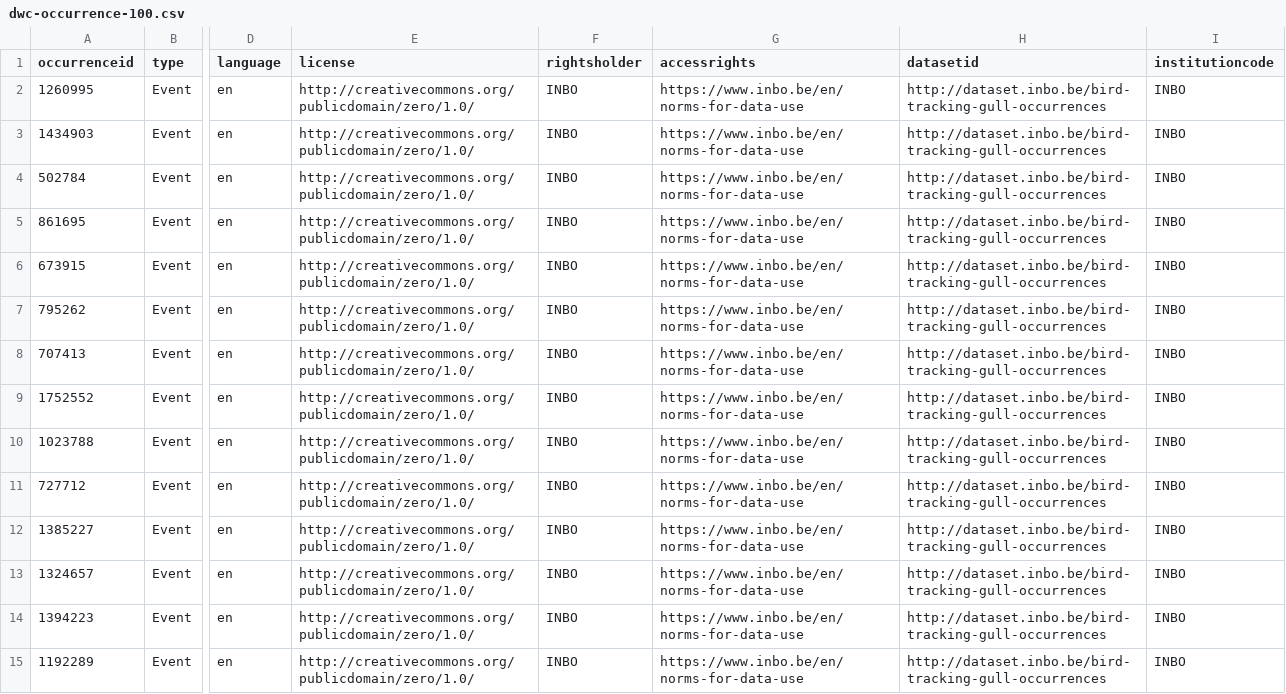
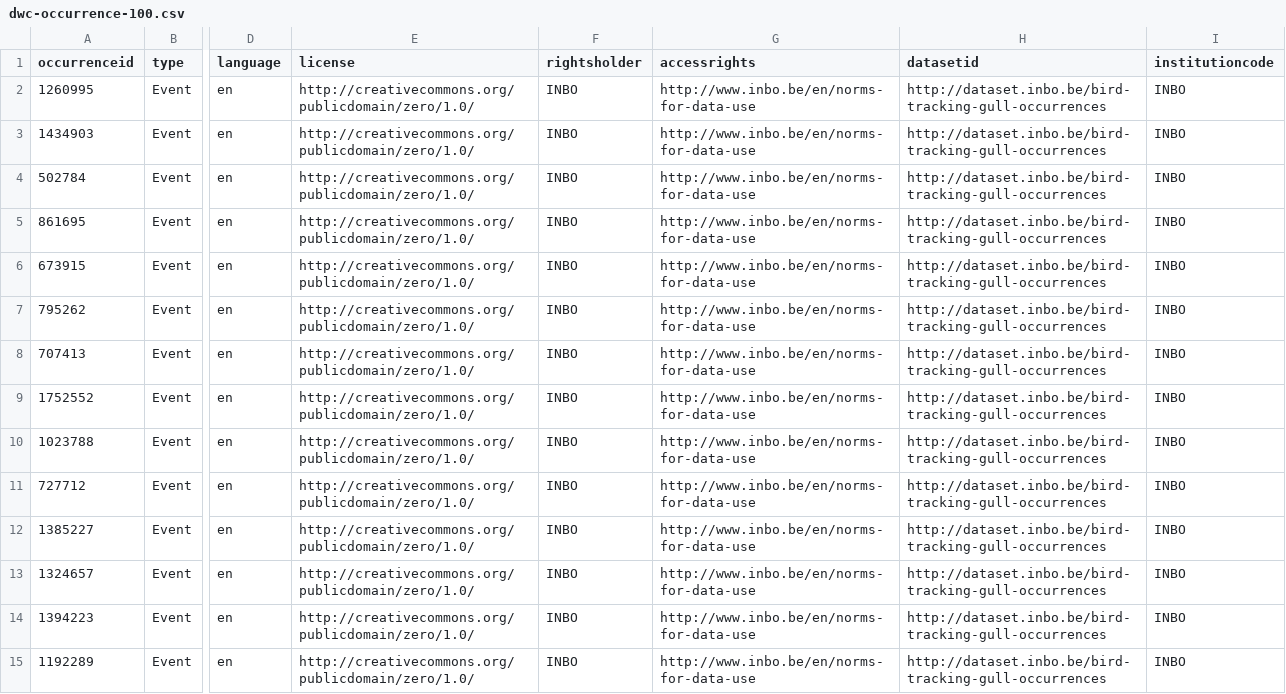
Before and after one commit to inbo/data-publication, a CSV file: datasets/bird-tracking-gull-occurrences/mapping/dwc-occurrence-100.csv, drawn as a sheet; only a part is shown, gaps mark what is left out; the diff covers the shown part only; the diff names each change by its address in the sheet, - before the commit and + after, or states it on an @@ line.

Commit message:
Update norms link again

```diff
--- a/datasets/bird-tracking-gull-occurrences/mapping/dwc-occurrence-100.csv
+++ b/datasets/bird-tracking-gull-occurrences/mapping/dwc-occurrence-100.csv
-G2:G15 (accessrights): https://www.inbo.be/en/norms-for-data-use
+G2:G15 (accessrights): http://www.inbo.be/en/norms-for-data-use
```
Also changed, not shown: 86 edited cells elsewhere in this file, 2 other files.
